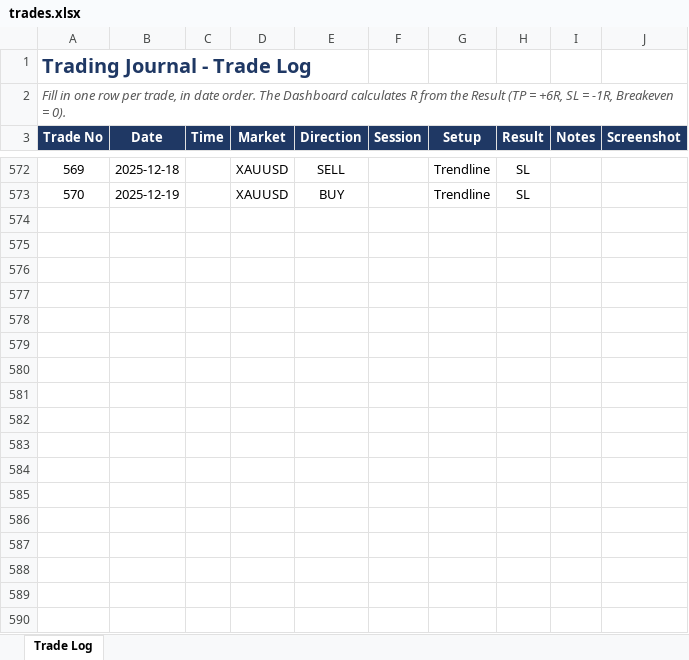
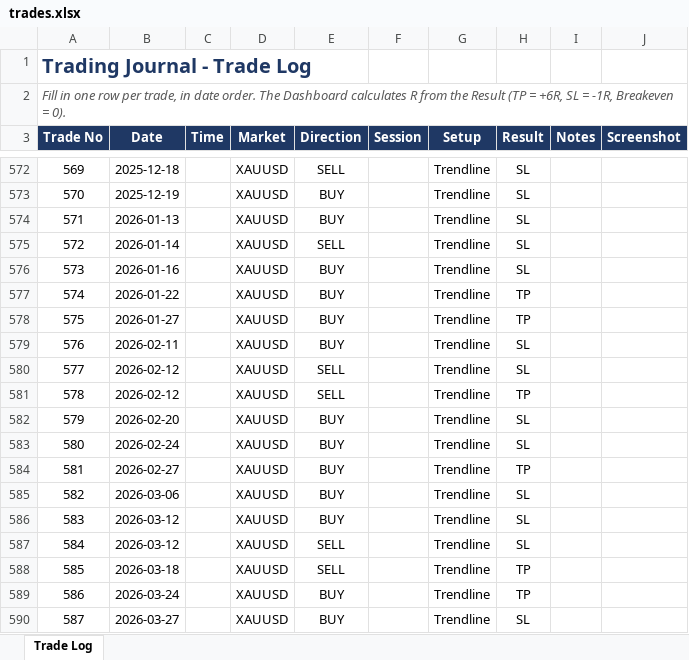
Before and after one commit to mufagustave3/trading-journal, an Excel workbook: trades.xlsx, sheet Trade Log, drawn as a sheet; only a part is shown, gaps mark what is left out; values as stored, in another font and other column widths than the file's, no borders; table styles not drawn; the diff covers the shown part only; the diff names each change by its address in the sheet, - before the commit and + after, or states it on an @@ line.

Commit message:
Data added

```diff
--- a/trades.xlsx (sheet Trade Log)
+++ b/trades.xlsx (sheet Trade Log)
+row 574: 571 | 2026-01-13 |  | XAUUSD | BUY |  | Trendline | SL
+row 575: 572 | 2026-01-14 |  | XAUUSD | SELL |  | Trendline | SL
+row 576: 573 | 2026-01-16 |  | XAUUSD | BUY |  | Trendline | SL
+row 577: 574 | 2026-01-22 |  | XAUUSD | BUY |  | Trendline | TP
+row 578: 575 | 2026-01-27 |  | XAUUSD | BUY |  | Trendline | TP
+row 579: 576 | 2026-02-11 |  | XAUUSD | BUY |  | Trendline | SL
+row 580: 577 | 2026-02-12 |  | XAUUSD | SELL |  | Trendline | SL
+row 581: 578 | 2026-02-12 |  | XAUUSD | SELL |  | Trendline | TP
+row 582: 579 | 2026-02-20 |  | XAUUSD | BUY |  | Trendline | SL
+row 583: 580 | 2026-02-24 |  | XAUUSD | BUY |  | Trendline | SL
+row 584: 581 | 2026-02-27 |  | XAUUSD | BUY |  | Trendline | TP
+row 585: 582 | 2026-03-06 |  | XAUUSD | BUY |  | Trendline | SL
+row 586: 583 | 2026-03-12 |  | XAUUSD | BUY |  | Trendline | SL
+row 587: 584 | 2026-03-12 |  | XAUUSD | SELL |  | Trendline | SL
+row 588: 585 | 2026-03-18 |  | XAUUSD | SELL |  | Trendline | TP
+row 589: 586 | 2026-03-24 |  | XAUUSD | BUY |  | Trendline | TP
+row 590: 587 | 2026-03-27 |  | XAUUSD | BUY |  | Trendline | SL
```
Also changed, not shown: 34 added rows elsewhere in this sheet.
